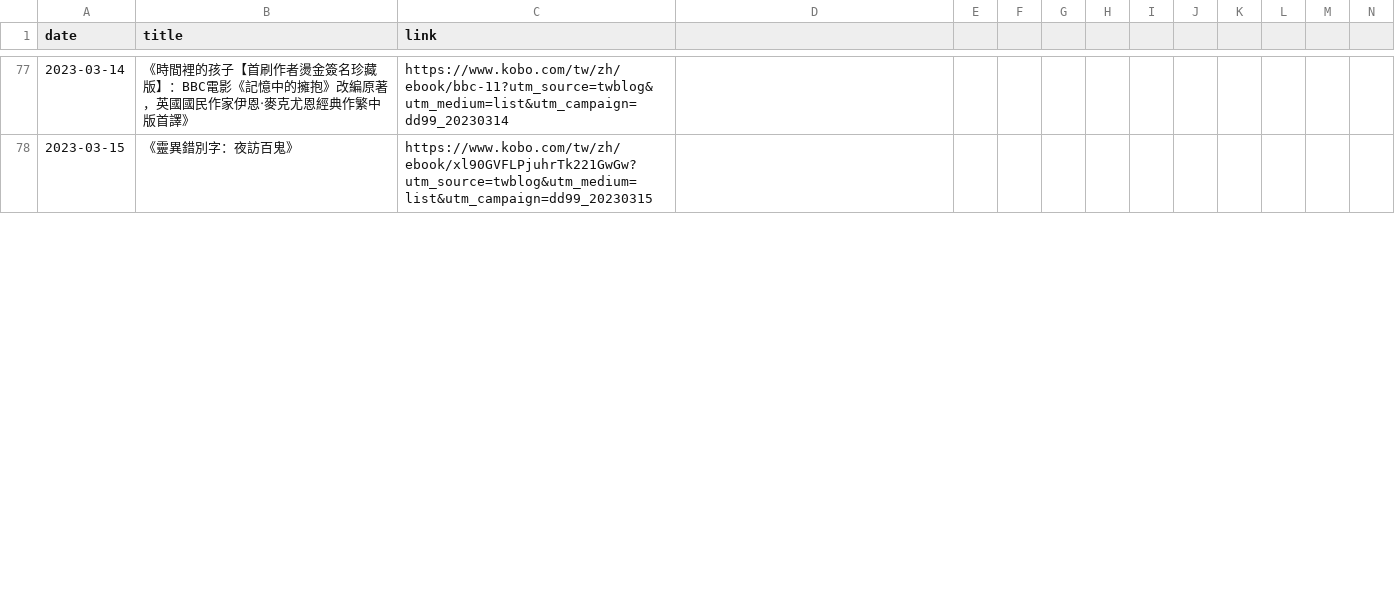
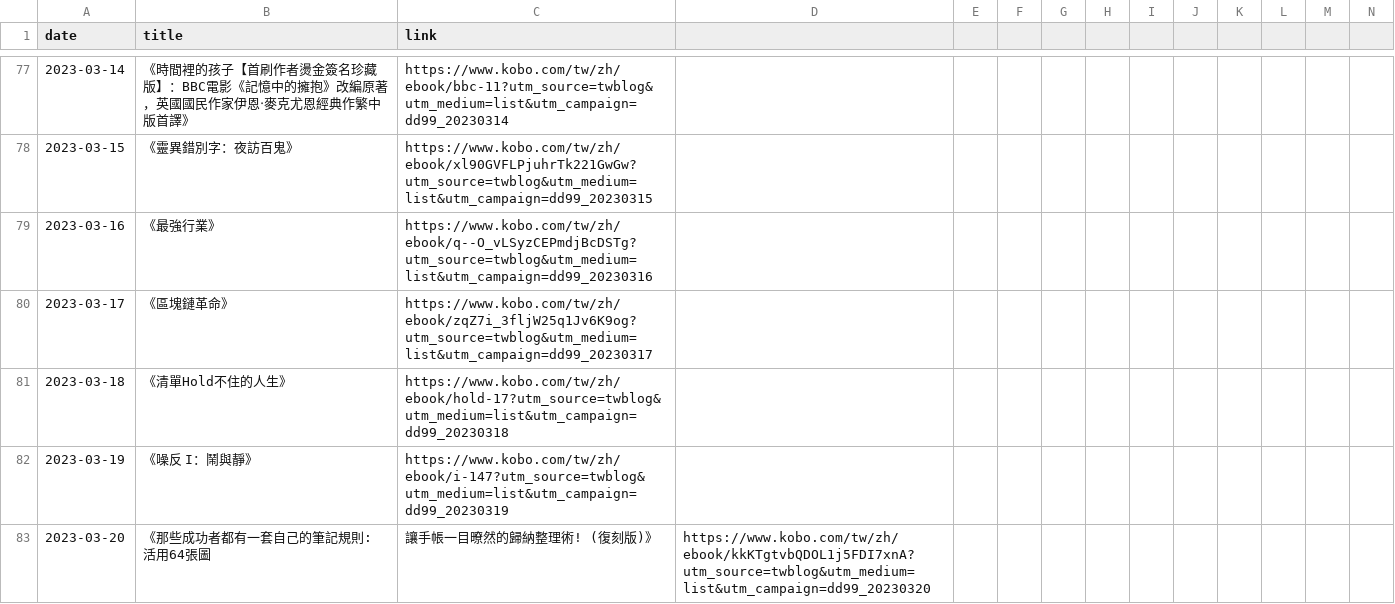
Before and after one commit to yhmtsai/kobo-calendar, a CSV file: log.csv, drawn as a sheet; only a part is shown, gaps mark what is left out; rows hold the shown columns only; the diff covers the shown part only; the diff names each change by its address in the sheet, - before the commit and + after, or states it on an @@ line.

Commit message:
fix log due to their changing name rule

```diff
--- a/log.csv
+++ b/log.csv
+row 79: 2023-03-16 | 《最強行業》 | https://www.kobo.com/tw/zh/ebook/q--O_vLSyzCEPmdjBcDSTg?utm_source=twblog&utm_medium=list&utm_campaign=dd99_20230316
+row 80: 2023-03-17 | 《區塊鏈革命》 | https://www.kobo.com/tw/zh/ebook/zqZ7i_3fljW25q1Jv6K9og?utm_source=twblog&utm_medium=list&utm_campaign=dd99_20230317
+row 81: 2023-03-18 | 《清單Hold不住的人生》 | https://www.kobo.com/tw/zh/ebook/hold-17?utm_source=twblog&utm_medium=list&utm_campaign=dd99_20230318
+row 82: 2023-03-19 | 《噪反 I：鬧與靜》 | https://www.kobo.com/tw/zh/ebook/i-147?utm_source=twblog&utm_medium=list&utm_campaign=dd99_20230319
+row 83: 2023-03-20 | 《那些成功者都有一套自己的筆記規則: 活用64張圖 | 讓手帳一目暸然的歸納整理術! (復刻版)》 | https://www.kobo.com/tw/zh/ebook/kkKTgtvbQDOL1j5FDI7xnA?utm_source=twblog&utm_medium=list&utm_campaign=dd99_20230320
```
Also changed, not shown: 2 added rows, 7 removed rows and 57 edited cells elsewhere in this file.
